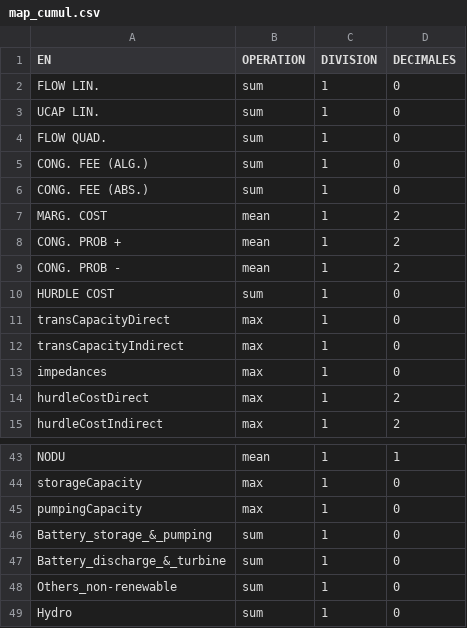
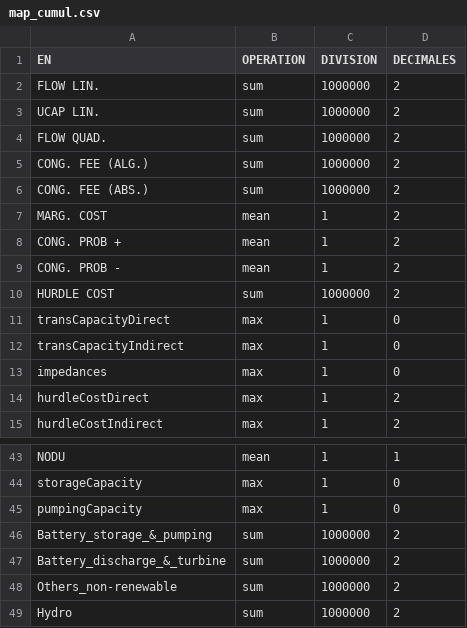
Before and after one commit to armhels/antaresVizMedTSO, a CSV file: inst/map_cumul.csv, drawn as a sheet; only a part is shown, gaps mark what is left out; the diff covers the shown part only.

```diff
--- a/inst/map_cumul.csv
+++ b/inst/map_cumul.csv
@@ -1,7 +1,7 @@
 EN;OPERATION;DIVISION;DECIMALES
-FLOW LIN.;sum;1;0
-UCAP LIN.;sum;1;0
-FLOW QUAD.;sum;1;0
-CONG. FEE (ALG.);sum;1;0
-CONG. FEE (ABS.);sum;1;0
+FLOW LIN.;sum;1000000;2
+UCAP LIN.;sum;1000000;2
+FLOW QUAD.;sum;1000000;2
+CONG. FEE (ALG.);sum;1000000;2
+CONG. FEE (ABS.);sum;1000000;2
 MARG. COST;mean;1;2
@@ -9,3 +9,3 @@ CONG. PROB +;mean;1;2
 CONG. PROB -;mean;1;2
-HURDLE COST;sum;1;0
+HURDLE COST;sum;1000000;2
 transCapacityDirect;max;1;0
@@ -45,5 +45,5 @@ storageCapacity;max;1;0
 pumpingCapacity;max;1;0
-Battery_storage_&_pumping;sum;1;0
-Battery_discharge_&_turbine;sum;1;0
-Others_non-renewable;sum;1;0
-Hydro;sum;1;0
+Battery_storage_&_pumping;sum;1000000;2
+Battery_discharge_&_turbine;sum;1000000;2
+Others_non-renewable;sum;1000000;2
+Hydro;sum;1000000;2
```
Also changed, not shown: 44 edited cells elsewhere in this file, inst/language_labels.csv, 2 other files.
